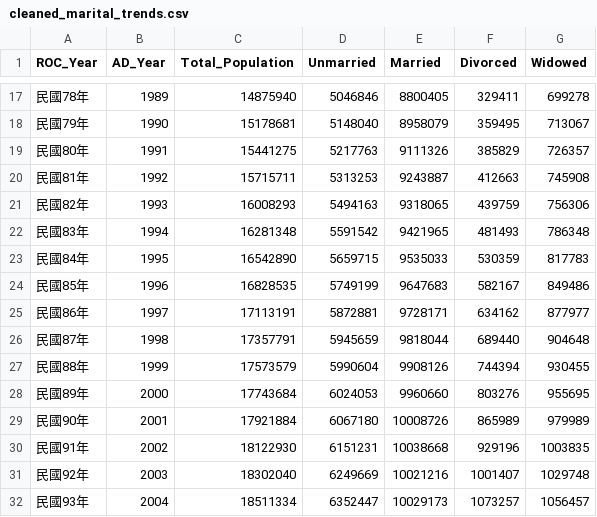
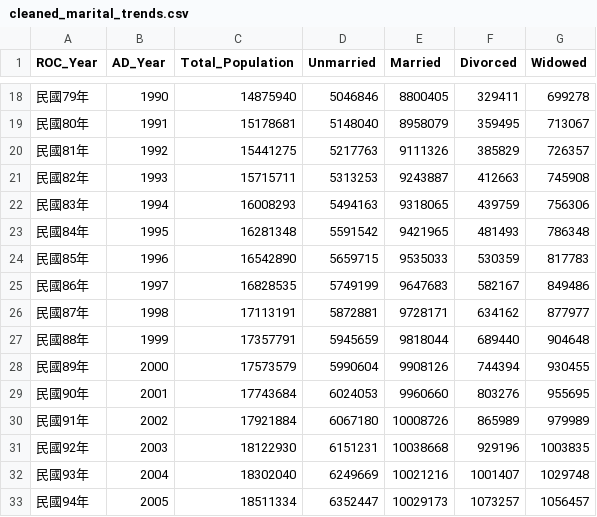
Before and after one commit to 411332032-ops/ch2-HW, a CSV file: docs/cleaned_marital_trends.csv, drawn as a sheet; only a part is shown, gaps mark what is left out; the diff covers the shown part only.

```diff
--- a/docs/cleaned_marital_trends.csv
+++ b/docs/cleaned_marital_trends.csv
@@ -17,16 +18,16 @@
-民國78年,1989,14875940,5046846,8800405,329411,699278
-民國79年,1990,15178681,5148040,8958079,359495,713067
-民國80年,1991,15441275,5217763,9111326,385829,726357
-民國81年,1992,15715711,5313253,9243887,412663,745908
-民國82年,1993,16008293,5494163,9318065,439759,756306
-民國83年,1994,16281348,5591542,9421965,481493,786348
-民國84年,1995,16542890,5659715,9535033,530359,817783
-民國85年,1996,16828535,5749199,9647683,582167,849486
-民國86年,1997,17113191,5872881,9728171,634162,877977
-民國87年,1998,17357791,5945659,9818044,689440,904648
-民國88年,1999,17573579,5990604,9908126,744394,930455
-民國89年,2000,17743684,6024053,9960660,803276,955695
-民國90年,2001,17921884,6067180,10008726,865989,979989
-民國91年,2002,18122930,6151231,10038668,929196,1003835
-民國92年,2003,18302040,6249669,10021216,1001407,1029748
-民國93年,2004,18511334,6352447,10029173,1073257,1056457
+民國79年,1990,14875940,5046846,8800405,329411,699278
+民國80年,1991,15178681,5148040,8958079,359495,713067
+民國81年,1992,15441275,5217763,9111326,385829,726357
+民國82年,1993,15715711,5313253,9243887,412663,745908
+民國83年,1994,16008293,5494163,9318065,439759,756306
+民國84年,1995,16281348,5591542,9421965,481493,786348
+民國85年,1996,16542890,5659715,9535033,530359,817783
+民國86年,1997,16828535,5749199,9647683,582167,849486
+民國87年,1998,17113191,5872881,9728171,634162,877977
+民國88年,1999,17357791,5945659,9818044,689440,904648
+民國89年,2000,17573579,5990604,9908126,744394,930455
+民國90年,2001,17743684,6024053,9960660,803276,955695
+民國91年,2002,17921884,6067180,10008726,865989,979989
+民國92年,2003,18122930,6151231,10038668,929196,1003835
+民國93年,2004,18302040,6249669,10021216,1001407,1029748
+民國94年,2005,18511334,6352447,10029173,1073257,1056457
```
Also changed, not shown: 1 added row and 70 edited cells elsewhere in this file, output/cleaned_marital_trends.csv, 4 other files.
